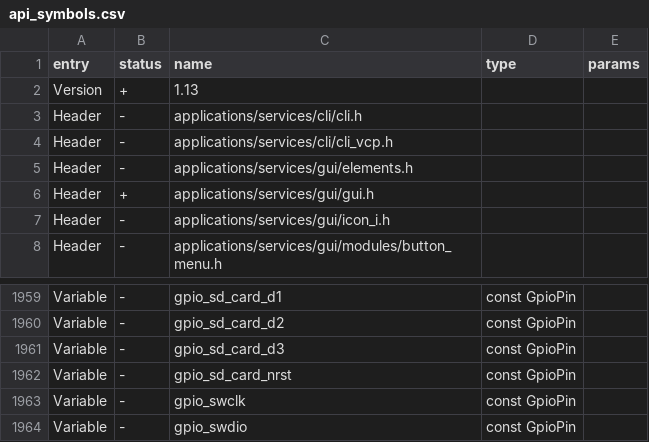
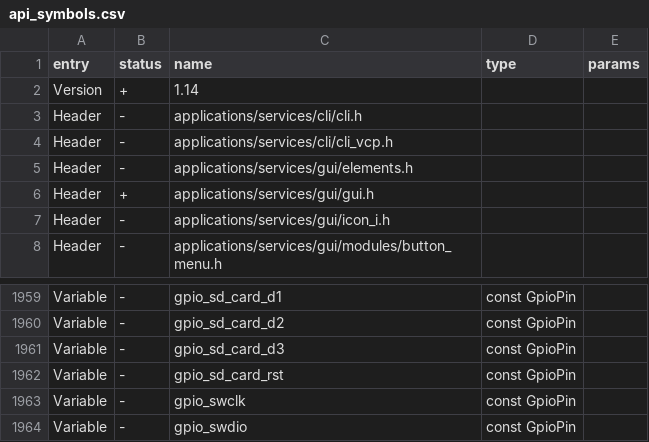
Before and after one commit to Pranav-Karra-3301/busybar-firmware, a CSV file: targets/f20/api_symbols.csv, drawn as a sheet; only a part is shown, gaps mark what is left out.

```diff
--- a/targets/f20/api_symbols.csv
+++ b/targets/f20/api_symbols.csv
@@ -1,3 +1,3 @@
 entry,status,name,type,params
-Version,+,1.13,,
+Version,+,1.14,,
 Header,-,applications/services/cli/cli.h,,
@@ -1961,3 +1961,3 @@ Variable,-,gpio_sd_card_d2,const GpioPin,
 Variable,-,gpio_sd_card_d3,const GpioPin,
-Variable,-,gpio_sd_card_nrst,const GpioPin,
+Variable,-,gpio_sd_card_rst,const GpioPin,
 Variable,-,gpio_swclk,const GpioPin,
```
Also changed, not shown: 5 other files.
